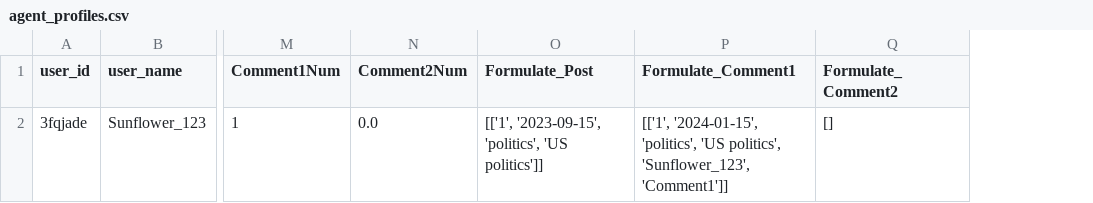
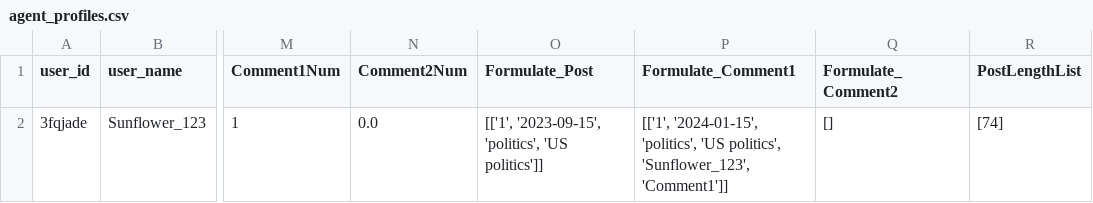
Before and after one commit to QQQQQQBY/BotSim, a CSV file: RedditBotSim/Data/LLMAgentProfile/agent_profiles.csv, drawn as a sheet; only a part is shown, gaps mark what is left out; the diff covers the shown part only; the diff names each change by its address in the sheet, - before the commit and + after, or states it on an @@ line.

Commit message:
Add Dataset

```diff
--- a/RedditBotSim/Data/LLMAgentProfile/agent_profiles.csv
+++ b/RedditBotSim/Data/LLMAgentProfile/agent_profiles.csv
+column R (PostLengthList), row 2: [74]
```
Also changed, not shown: 1 added row and 1 removed row elsewhere in this file, 21 other files.
